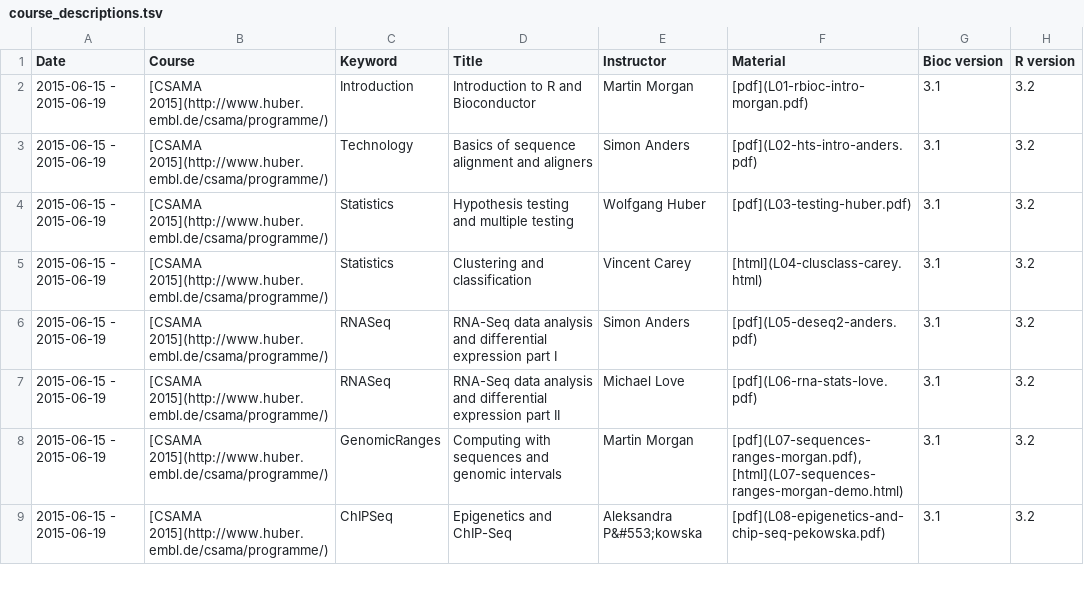
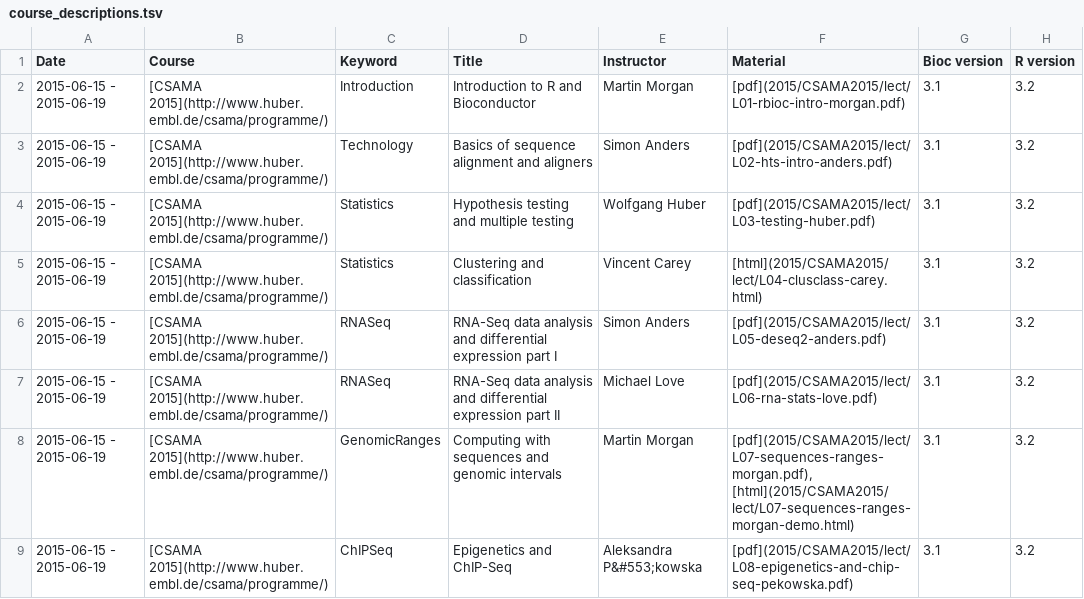
Before and after one commit to Bioconductor/bioconductor.org_archive, a TSV file: etc/course_descriptions.tsv, drawn as a sheet; only a part is shown; the diff covers the shown part only.

Commit message:
update course material location
git-svn-id: https://hedgehog.fhcrc.org/bioconductor/trunk/bioconductor.org@105392 bc3139a8-67e5-0310-9ffc-ced21a209358

```diff
--- a/etc/course_descriptions.tsv
+++ b/etc/course_descriptions.tsv
@@ -1,9 +1,9 @@
 Date	Course	Keyword	Title	Instructor	Material	Bioc version	R version
-2015-06-15 - 2015-06-19	[CSAMA 2015](http://www.huber.embl.de/csama/programme/)	Introduction	Introduction to R and Bioconductor	Martin Morgan	[pdf](L01-rbioc-intro-morgan.pdf)	3.1	3.2
-2015-06-15 - 2015-06-19	[CSAMA 2015](http://www.huber.embl.de/csama/programme/)	Technology	Basics of sequence alignment and aligners	Simon Anders	[pdf](L02-hts-intro-anders.pdf)	3.1	3.2
-2015-06-15 - 2015-06-19	[CSAMA 2015](http://www.huber.embl.de/csama/programme/)	Statistics	Hypothesis testing and multiple testing	Wolfgang Huber	[pdf](L03-testing-huber.pdf)	3.1	3.2
-2015-06-15 - 2015-06-19	[CSAMA 2015](http://www.huber.embl.de/csama/programme/)	Statistics	Clustering and classification	Vincent Carey	[html](L04-clusclass-carey.html)	3.1	3.2
-2015-06-15 - 2015-06-19	[CSAMA 2015](http://www.huber.embl.de/csama/programme/)	RNASeq	RNA-Seq data analysis and differential expression part I	Simon Anders	[pdf](L05-deseq2-anders.pdf)	3.1	3.2
-2015-06-15 - 2015-06-19	[CSAMA 2015](http://www.huber.embl.de/csama/programme/)	RNASeq	RNA-Seq data analysis and differential expression part II	Michael Love	[pdf](L06-rna-stats-love.pdf)	3.1	3.2
-2015-06-15 - 2015-06-19	[CSAMA 2015](http://www.huber.embl.de/csama/programme/)	GenomicRanges	Computing with sequences and genomic intervals	Martin Morgan	[pdf](L07-sequences-ranges-morgan.pdf), [html](L07-sequences-ranges-morgan-demo.html)	3.1	3.2
-2015-06-15 - 2015-06-19	[CSAMA 2015](http://www.huber.embl.de/csama/programme/)	ChIPSeq	Epigenetics and ChIP-Seq	Aleksandra P&#553;kowska	[pdf](L08-epigenetics-and-chip-seq-pekowska.pdf)	3.1	3.2
+2015-06-15 - 2015-06-19	[CSAMA 2015](http://www.huber.embl.de/csama/programme/)	Introduction	Introduction to R and Bioconductor	Martin Morgan	[pdf](2015/CSAMA2015/lect/L01-rbioc-intro-morgan.pdf)	3.1	3.2
+2015-06-15 - 2015-06-19	[CSAMA 2015](http://www.huber.embl.de/csama/programme/)	Technology	Basics of sequence alignment and aligners	Simon Anders	[pdf](2015/CSAMA2015/lect/L02-hts-intro-anders.pdf)	3.1	3.2
+2015-06-15 - 2015-06-19	[CSAMA 2015](http://www.huber.embl.de/csama/programme/)	Statistics	Hypothesis testing and multiple testing	Wolfgang Huber	[pdf](2015/CSAMA2015/lect/L03-testing-huber.pdf)	3.1	3.2
+2015-06-15 - 2015-06-19	[CSAMA 2015](http://www.huber.embl.de/csama/programme/)	Statistics	Clustering and classification	Vincent Carey	[html](2015/CSAMA2015/lect/L04-clusclass-carey.html)	3.1	3.2
+2015-06-15 - 2015-06-19	[CSAMA 2015](http://www.huber.embl.de/csama/programme/)	RNASeq	RNA-Seq data analysis and differential expression part I	Simon Anders	[pdf](2015/CSAMA2015/lect/L05-deseq2-anders.pdf)	3.1	3.2
+2015-06-15 - 2015-06-19	[CSAMA 2015](http://www.huber.embl.de/csama/programme/)	RNASeq	RNA-Seq data analysis and differential expression part II	Michael Love	[pdf](2015/CSAMA2015/lect/L06-rna-stats-love.pdf)	3.1	3.2
+2015-06-15 - 2015-06-19	[CSAMA 2015](http://www.huber.embl.de/csama/programme/)	GenomicRanges	Computing with sequences and genomic intervals	Martin Morgan	[pdf](2015/CSAMA2015/lect/L07-sequences-ranges-morgan.pdf), [html](2015/CSAMA2015/lect/L07-sequences-ranges-morgan-demo.html)	3.1	3.2
+2015-06-15 - 2015-06-19	[CSAMA 2015](http://www.huber.embl.de/csama/programme/)	ChIPSeq	Epigenetics and ChIP-Seq	Aleksandra P&#553;kowska	[pdf](2015/CSAMA2015/lect/L08-epigenetics-and-chip-seq-pekowska.pdf)	3.1	3.2
```
Also changed, not shown: 8 edited cells elsewhere in this file.
